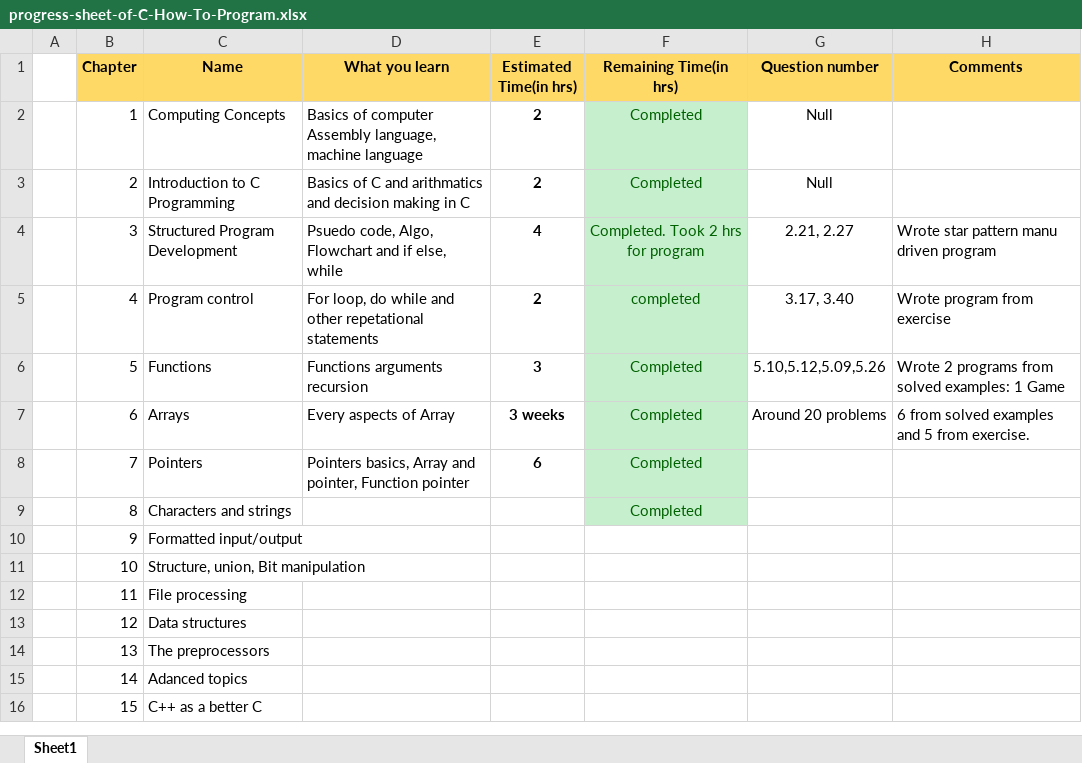
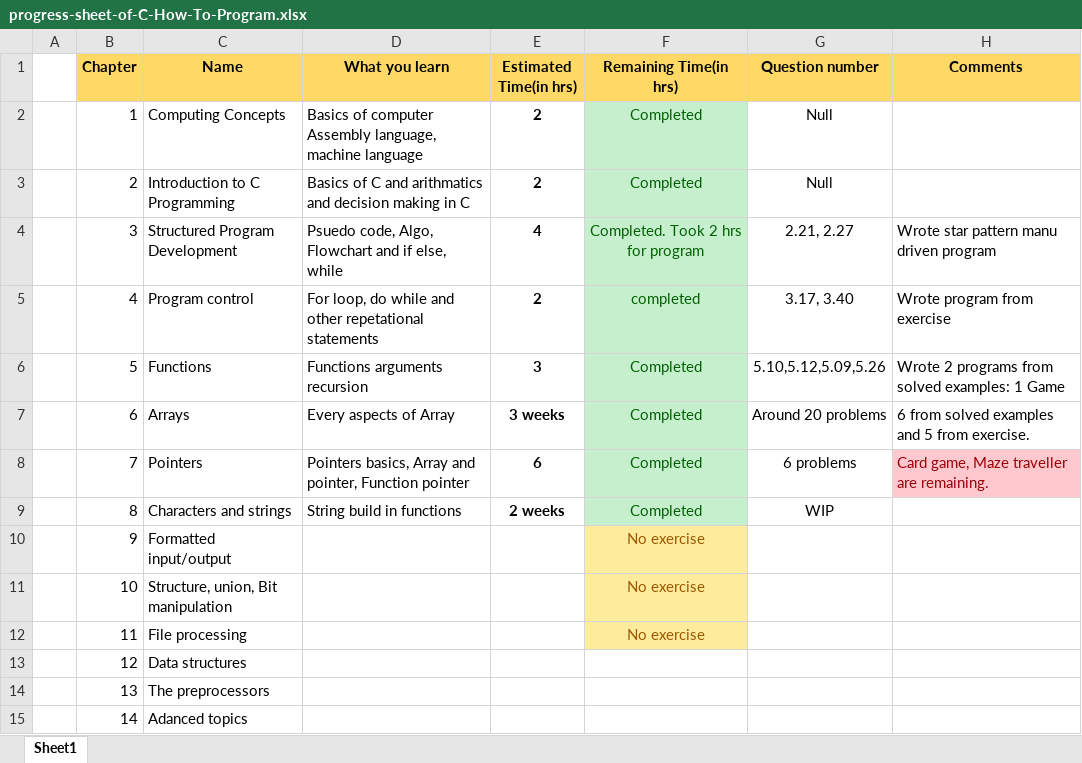
Before and after one commit to prasadtelkikar/C-How-To-Program-by-Deitel, an Excel workbook: progress-sheet-of-C-How-To-Program.xlsx, sheet Sheet1, drawn as a sheet; only a part is shown; the shorter side is filled out with more unchanged rows; values as stored, in another font and other column widths than the file's, no borders; conditional formats not drawn; the diff names each change by its address in the sheet, - before the commit and + after, or states it on an @@ line.

Commit message:
Created header file for string build in functions

```diff
--- a/progress-sheet-of-C-How-To-Program.xlsx (sheet Sheet1)
+++ b/progress-sheet-of-C-How-To-Program.xlsx (sheet Sheet1)
-G8 (Question number): (empty)
+G8 (Question number): 6 problems
-H8 (Comments): (empty)
+H8 (Comments): Card game, Maze traveller are remaining.
-H8 fill: none
+H8 fill: #FFC7CE
-D9 (What you learn): (empty)
+D9 (What you learn): String build in functions
-E9 (Estimated Time(in hrs)): (empty)
+E9 (Estimated Time(in hrs)): 2 weeks
-G9 (Question number): (empty)
+G9 (Question number): WIP
-F10:F12 (Remaining Time(in hrs)): (empty)
+F10:F12 (Remaining Time(in hrs)): No exercise
-F10:F12 fill: none
+F10:F12 fill: #FFEB9C
```
Also changed, not shown: 4 other files.
